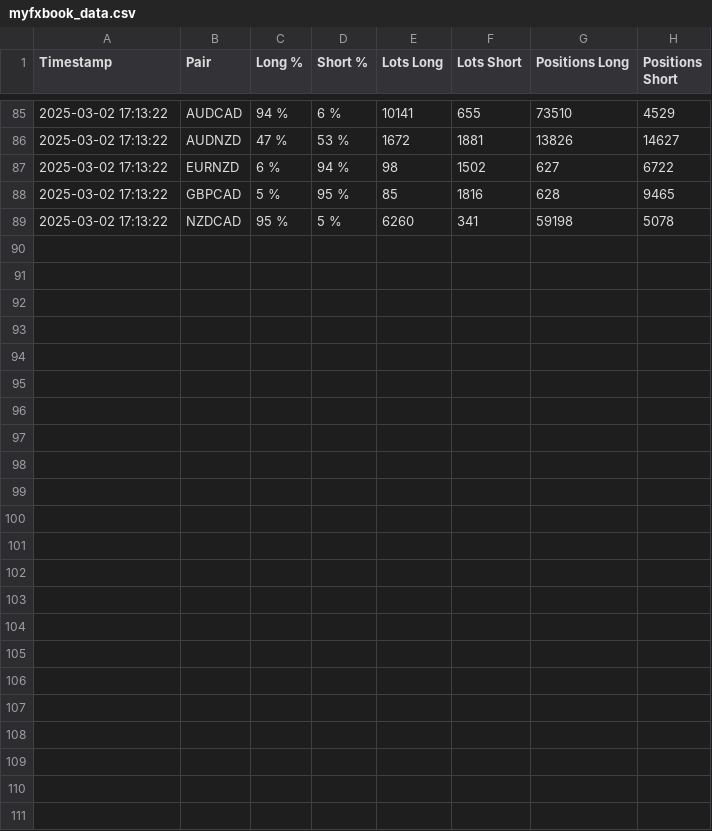
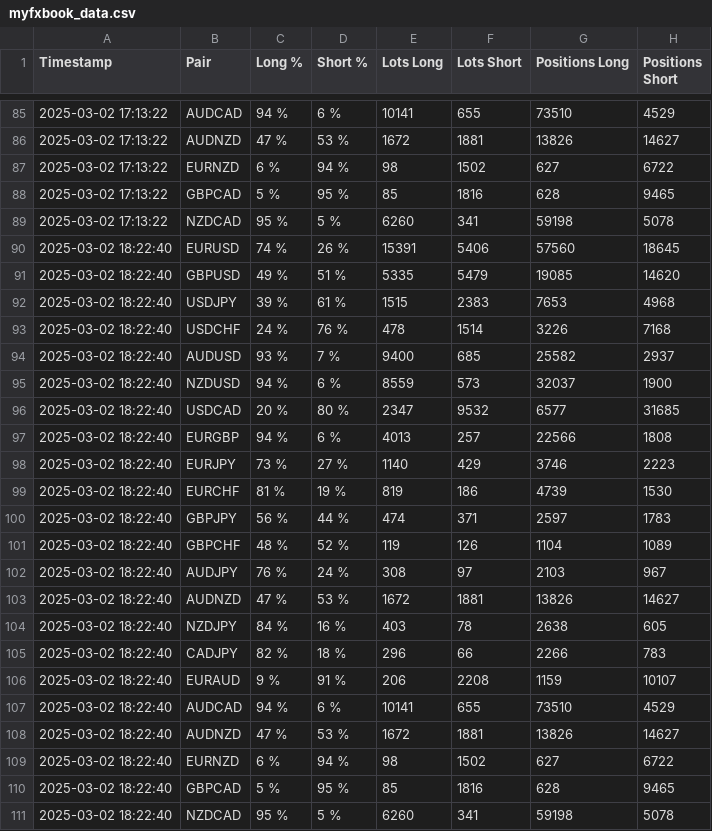
Before and after one commit to Hshs1993/myfxbook-scraper, a CSV file: myfxbook_data.csv, drawn as a sheet; only a part is shown, gaps mark what is left out; the diff names each change by its address in the sheet, - before the commit and + after, or states it on an @@ line.

```diff
--- a/myfxbook_data.csv
+++ b/myfxbook_data.csv
+row 90: 2025-03-02 18:22:40 | EURUSD | 74 % | 26 % | 15391 | 5406 | 57560 | 18645
+row 91: 2025-03-02 18:22:40 | GBPUSD | 49 % | 51 % | 5335 | 5479 | 19085 | 14620
+row 92: 2025-03-02 18:22:40 | USDJPY | 39 % | 61 % | 1515 | 2383 | 7653 | 4968
+row 93: 2025-03-02 18:22:40 | USDCHF | 24 % | 76 % | 478 | 1514 | 3226 | 7168
+row 94: 2025-03-02 18:22:40 | AUDUSD | 93 % | 7 % | 9400 | 685 | 25582 | 2937
+row 95: 2025-03-02 18:22:40 | NZDUSD | 94 % | 6 % | 8559 | 573 | 32037 | 1900
+row 96: 2025-03-02 18:22:40 | USDCAD | 20 % | 80 % | 2347 | 9532 | 6577 | 31685
+row 97: 2025-03-02 18:22:40 | EURGBP | 94 % | 6 % | 4013 | 257 | 22566 | 1808
+row 98: 2025-03-02 18:22:40 | EURJPY | 73 % | 27 % | 1140 | 429 | 3746 | 2223
+row 99: 2025-03-02 18:22:40 | EURCHF | 81 % | 19 % | 819 | 186 | 4739 | 1530
+row 100: 2025-03-02 18:22:40 | GBPJPY | 56 % | 44 % | 474 | 371 | 2597 | 1783
+row 101: 2025-03-02 18:22:40 | GBPCHF | 48 % | 52 % | 119 | 126 | 1104 | 1089
+row 102: 2025-03-02 18:22:40 | AUDJPY | 76 % | 24 % | 308 | 97 | 2103 | 967
+row 103: 2025-03-02 18:22:40 | AUDNZD | 47 % | 53 % | 1672 | 1881 | 13826 | 14627
+row 104: 2025-03-02 18:22:40 | NZDJPY | 84 % | 16 % | 403 | 78 | 2638 | 605
+row 105: 2025-03-02 18:22:40 | CADJPY | 82 % | 18 % | 296 | 66 | 2266 | 783
+row 106: 2025-03-02 18:22:40 | EURAUD | 9 % | 91 % | 206 | 2208 | 1159 | 10107
+row 107: 2025-03-02 18:22:40 | AUDCAD | 94 % | 6 % | 10141 | 655 | 73510 | 4529
+row 108: 2025-03-02 18:22:40 | AUDNZD | 47 % | 53 % | 1672 | 1881 | 13826 | 14627
+row 109: 2025-03-02 18:22:40 | EURNZD | 6 % | 94 % | 98 | 1502 | 627 | 6722
+row 110: 2025-03-02 18:22:40 | GBPCAD | 5 % | 95 % | 85 | 1816 | 628 | 9465
+row 111: 2025-03-02 18:22:40 | NZDCAD | 95 % | 5 % | 6260 | 341 | 59198 | 5078
```
